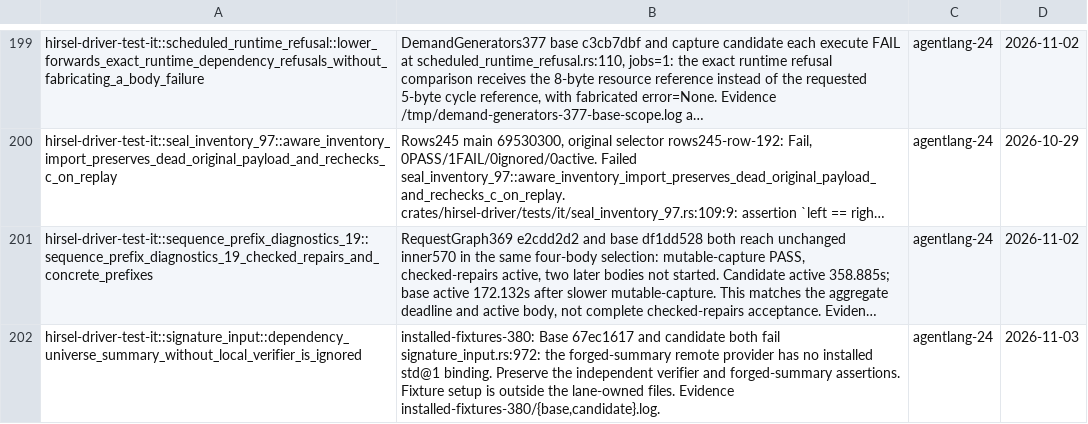
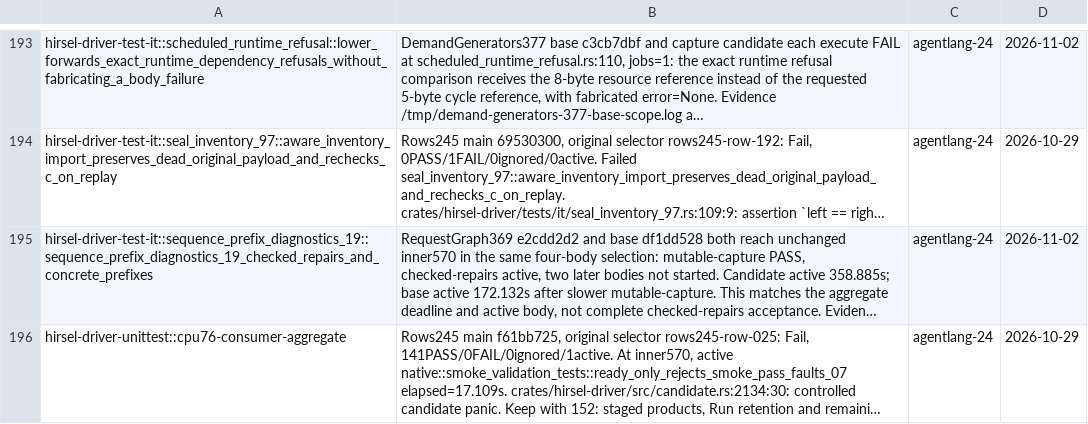
Before and after one commit to SamGalanakis/hirsel, a TSV file: tools/known-failures.tsv, drawn as a sheet; only a part is shown, gaps mark what is left out; the shorter side is filled out with more unchanged rows; long unchanged cells end in …; the diff covers the shown part only; the diff names each change by its address in the sheet, - before the commit and + after, or states it on an @@ line.

Commit message:
Preserve installed std selection and repair request fixture ownership
Keep caller installations during namespace loading and honor captured toolchain probes. Bind remote fixtures without verifier authority and publish temporary installation metadata. Run the constant-dependency law from the std source producer and release extra result and selector owners before release and raw import checks. Remove ten passing failure rows and record the causes and owners of the six remaining failures.

```diff
--- a/tools/known-failures.tsv
+++ b/tools/known-failures.tsv
-row 202: hirsel-driver-test-it::signature_input::dependency_universe_summary_without_local_verifier_is_ignored | installed-fixtures-380: Base 67ec1617 and candidate both fail signature_input.rs:972: the forged-summary remote provider has no installed std@1 binding. Preserve the independent verifier and forged-summary assertions. Fixture setup is outside the lane-owned files. Evidence installed-fixtures-380/{base,candidate}.log. | agentlang-24 | 2026-11-03
```
Also changed, not shown: 9 removed rows and 6 edited cells elsewhere in this file, 9 other files.
